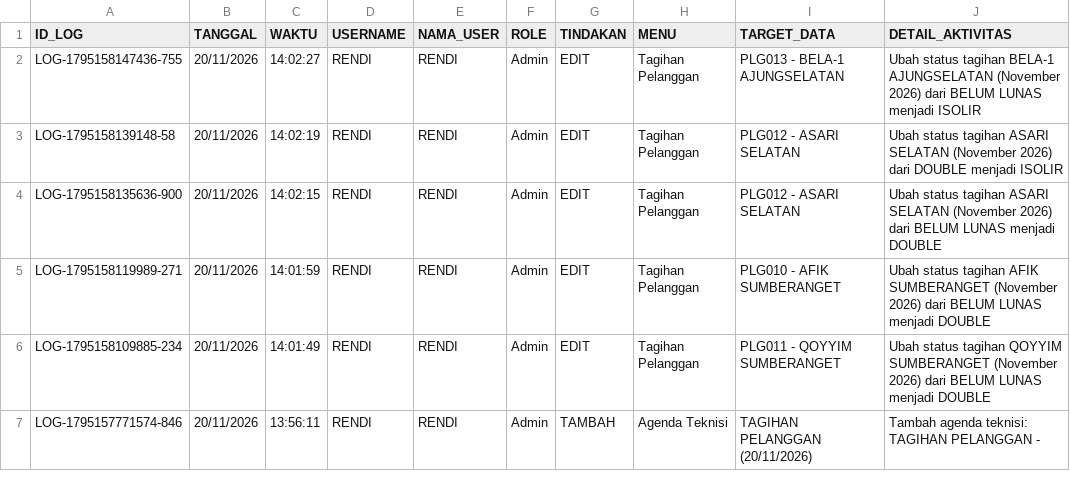
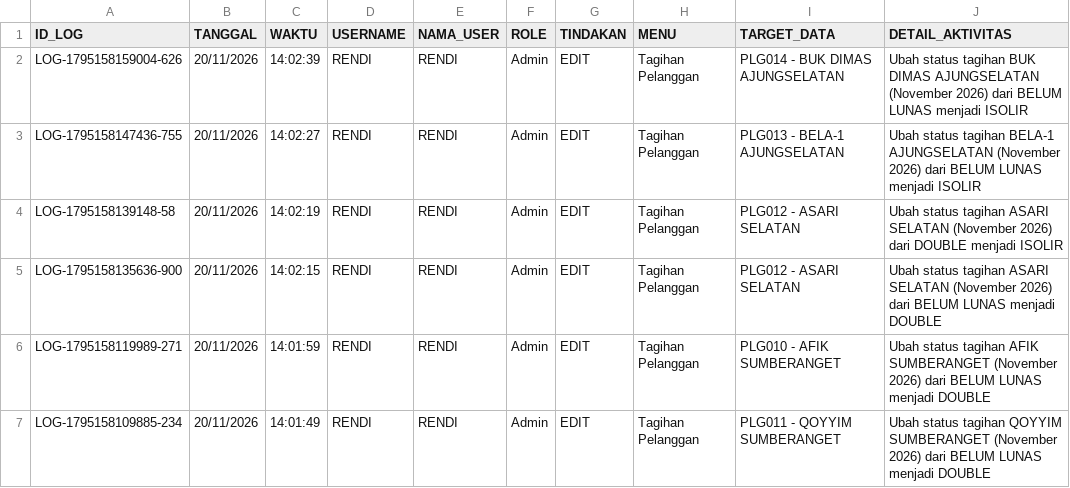
Before and after one commit to ilyasajha5-cpu/like-billing, a CSV file: database_riwayat_aktivitas.csv, drawn as a sheet; only a part is shown; the shorter side is filled out with more unchanged rows.

Commit message:
Fast-Sync database_riwayat_aktivitas.csv

```diff
--- a/database_riwayat_aktivitas.csv
+++ b/database_riwayat_aktivitas.csv
@@ -1,2 +1,3 @@
 ID_LOG,TANGGAL,WAKTU,USERNAME,NAMA_USER,ROLE,TINDAKAN,MENU,TARGET_DATA,DETAIL_AKTIVITAS
+"LOG-1795158159004-626","20/11/2026","14:02:39","RENDI","RENDI","Admin","EDIT","Tagihan Pelanggan","PLG014 - BUK DIMAS AJUNGSELATAN","Ubah status tagihan BUK DIMAS AJUNGSELATAN (November 2026) dari BELUM LUNAS menjadi ISOLIR"
 "LOG-1795158147436-755","20/11/2026","14:02:27","RENDI","RENDI","Admin","EDIT","Tagihan Pelanggan","PLG013 - BELA-1 AJUNGSELATAN","Ubah status tagihan BELA-1 AJUNGSELATAN (November 2026) dari BELUM LUNAS menjadi ISOLIR"
```
